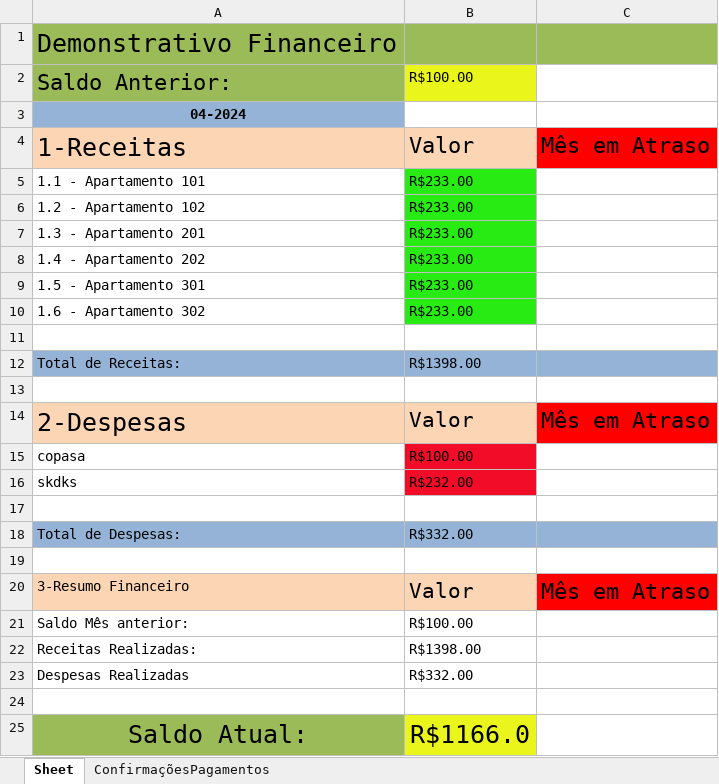
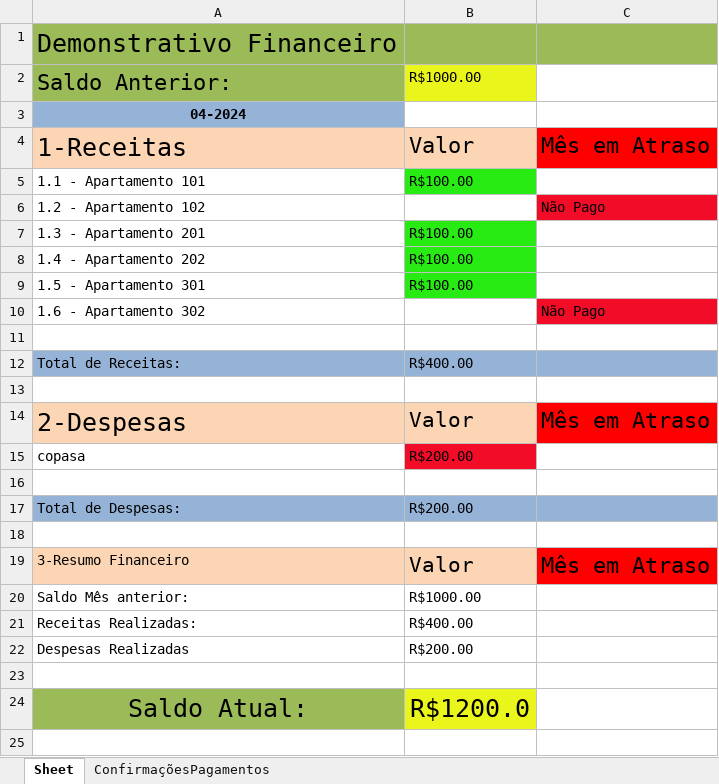
Before and after one commit to GLKaiky/Planilha_em_Python, an Excel workbook: DemonstrativoFinanceiro.xlsx, sheet Sheet, drawn as a sheet; values as stored, in another font and other column widths than the file's, no borders; removed rows and columns are numbered as before the commit, all else as after; the diff names each change by its address in the sheet, - before the commit and + after, or states it on an @@ line.

Commit message:
xls

```diff
--- a/DemonstrativoFinanceiro.xlsx (sheet Sheet)
+++ b/DemonstrativoFinanceiro.xlsx (sheet Sheet)
-B2: R$100.00
+B2: R$1000.00
-B5: R$233.00
+B5: R$100.00
-B6: R$233.00
+B6: (empty)
-B6 fill: #28EB13
+B6 fill: none
-C6: (empty)
+C6: Não Pago
-C6 fill: none
+C6 fill: #F20C27
-B7:B9: R$233.00
+B7:B9: R$100.00
-B10: R$233.00
+B10: (empty)
-B10 fill: #28EB13
+B10 fill: none
-C10: (empty)
+C10: Não Pago
-C10 fill: none
+C10 fill: #F20C27
-B12: R$1398.00
+B12: R$400.00
-B15: R$100.00
+B15: R$200.00
-row 16: skdks | R$232.00
-B17: R$332.00
+B17: R$200.00
-B20: R$100.00
+B20: R$1000.00
-B21: R$1398.00
+B21: R$400.00
-B22: R$332.00
+B22: R$200.00
-B24: R$1166.0
+B24: R$1200.0
```
